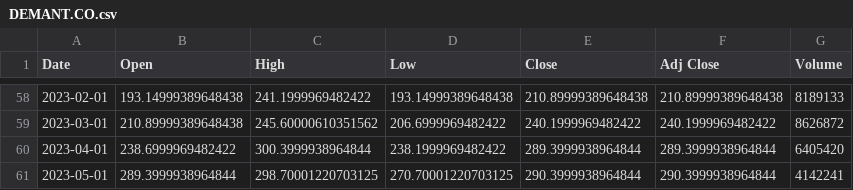
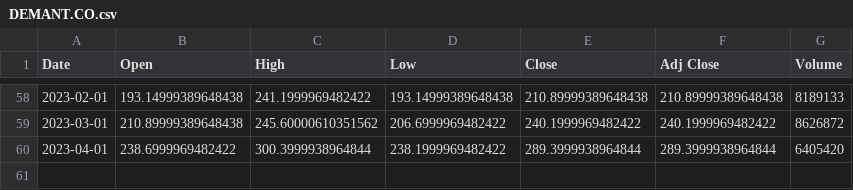
Before and after one commit to NumEconCopenhagen/projects-2023-mmj, a CSV file: dataproject/c25_stock_data/DEMANT.CO.csv, drawn as a sheet; only a part is shown, gaps mark what is left out.

```diff
--- a/dataproject/c25_stock_data/DEMANT.CO.csv
+++ b/dataproject/c25_stock_data/DEMANT.CO.csv
@@ -60,2 +60 @@ Date,Open,High,Low,Close,Adj Close,Volume
 2023-04-01,238.6999969482422,300.3999938964844,238.1999969482422,289.3999938964844,289.3999938964844,6405420
-2023-05-01,289.3999938964844,298.70001220703125,270.70001220703125,290.3999938964844,290.3999938964844,4142241
```
Also changed, not shown: dataproject/c25_stock_data/JYSK.CO.csv, dataproject/c25_stock_data/NOVO-B.CO.csv, 14 other files.
